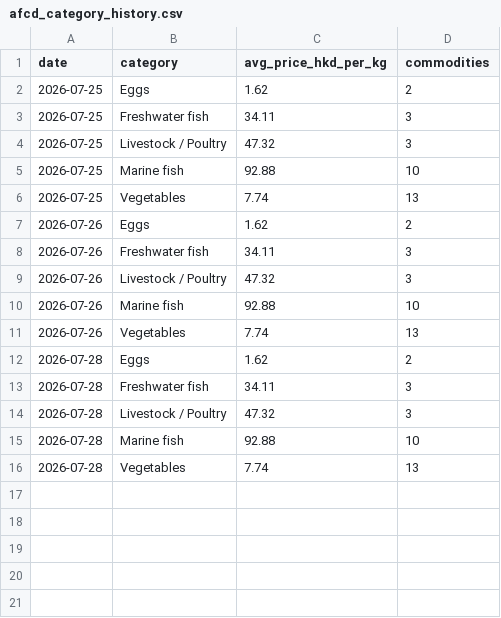
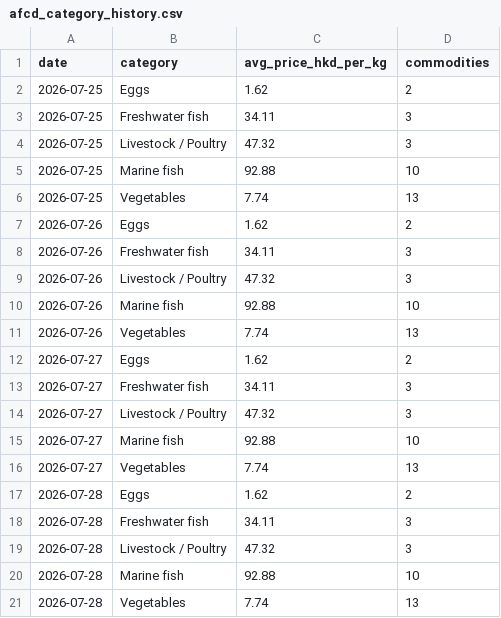
Before and after one commit to Henrywzh/alternative-data, a CSV file: data/normalized/hk_local_consumer/afcd_category_history.csv, drawn as a sheet.

```diff
--- a/data/normalized/hk_local_consumer/afcd_category_history.csv
+++ b/data/normalized/hk_local_consumer/afcd_category_history.csv
@@ -11,2 +11,7 @@ date,category,avg_price_hkd_per_kg,commodities
 2026-07-26,Vegetables,7.74,13
+2026-07-27,Eggs,1.62,2
+2026-07-27,Freshwater fish,34.11,3
+2026-07-27,Livestock / Poultry,47.32,3
+2026-07-27,Marine fish,92.88,10
+2026-07-27,Vegetables,7.74,13
 2026-07-28,Eggs,1.62,2
```
Also changed, not shown: 22 other files.
